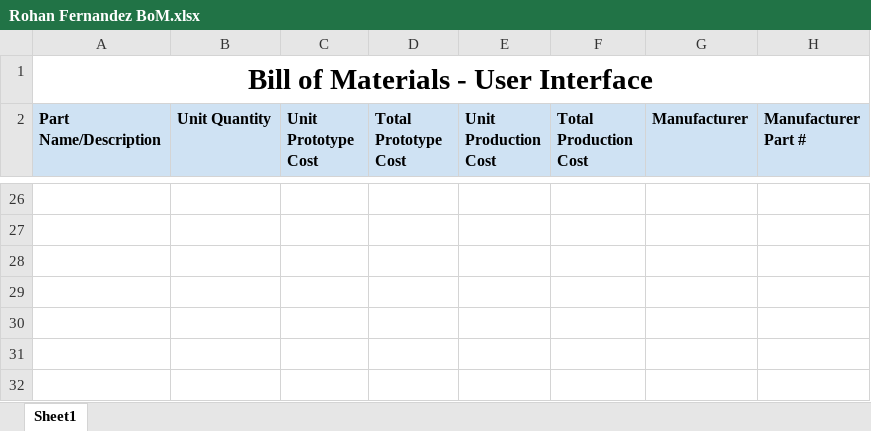
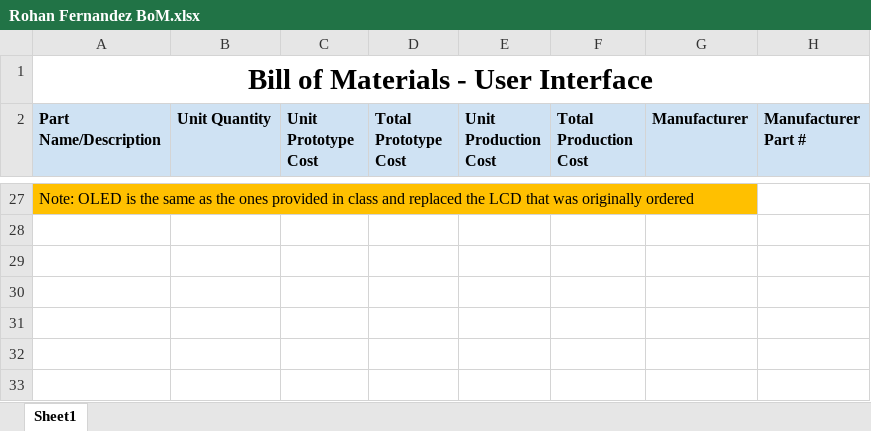
Before and after one commit to Rohan-Fernandez/Rohan-Fernandez.github.io, an Excel workbook: Images/Rohan Fernandez BoM.xlsx, sheet Sheet1, drawn as a sheet; only a part is shown, gaps mark what is left out; the shorter side is filled out with more unchanged rows; values as stored, in another font and other column widths than the file's, no borders; removed rows and columns are numbered as before the commit, all else as after; rows hold the shown columns only; the diff covers the shown part only; the diff names each change by its address in the sheet, - before the commit and + after, or states it on an @@ line.

```diff
--- a/Images/Rohan Fernandez BoM.xlsx (sheet Sheet1)
+++ b/Images/Rohan Fernandez BoM.xlsx (sheet Sheet1)
-A27 (Part Name/Description): (empty)
+A27 (Part Name/Description): Note: OLED is the same as the ones provided in class and replaced the LCD that was originally ordered
-A27 fill: none
+A27 fill: #FFC000
-row 27: (empty)
```
Also changed, not shown: 3 added rows, 2 removed rows and 41 edited cells elsewhere in this sheet, 2 other files.
